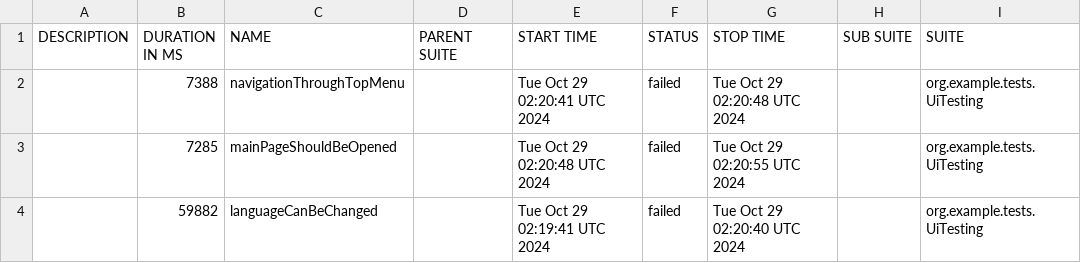
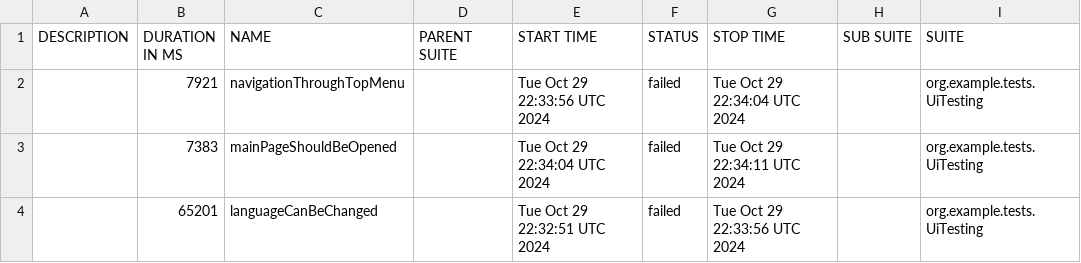
Before and after one commit to sergiy-bloshchenko-personal/compasswayTask, a CSV file: uitesting/data/suites.csv, drawn as a sheet; only a part is shown; the diff names each change by its address in the sheet, - before the commit and + after, or states it on an @@ line.

```diff
--- a/uitesting/data/suites.csv
+++ b/uitesting/data/suites.csv
-B2 (DURATION IN MS): 7388
+B2 (DURATION IN MS): 7921
-E2 (START TIME): Tue Oct 29 02:20:41 UTC 2024
+E2 (START TIME): Tue Oct 29 22:33:56 UTC 2024
-G2 (STOP TIME): Tue Oct 29 02:20:48 UTC 2024
+G2 (STOP TIME): Tue Oct 29 22:34:04 UTC 2024
-B3 (DURATION IN MS): 7285
+B3 (DURATION IN MS): 7383
-E3 (START TIME): Tue Oct 29 02:20:48 UTC 2024
+E3 (START TIME): Tue Oct 29 22:34:04 UTC 2024
-G3 (STOP TIME): Tue Oct 29 02:20:55 UTC 2024
+G3 (STOP TIME): Tue Oct 29 22:34:11 UTC 2024
-B4 (DURATION IN MS): 59882
+B4 (DURATION IN MS): 65201
-E4 (START TIME): Tue Oct 29 02:19:41 UTC 2024
+E4 (START TIME): Tue Oct 29 22:32:51 UTC 2024
-G4 (STOP TIME): Tue Oct 29 02:20:40 UTC 2024
+G4 (STOP TIME): Tue Oct 29 22:33:56 UTC 2024
```
Also changed, not shown: 18 other files.
